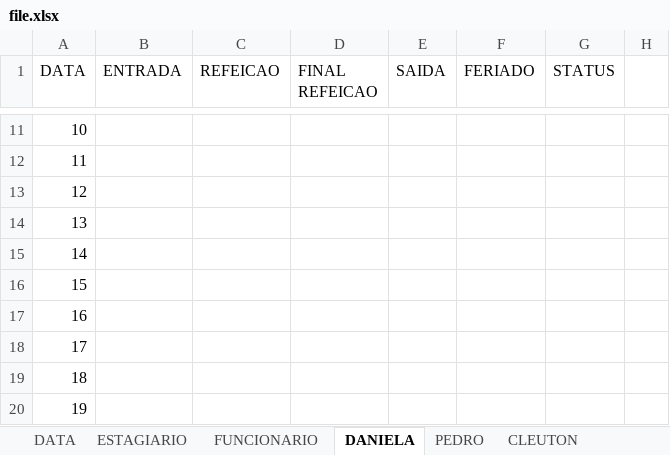
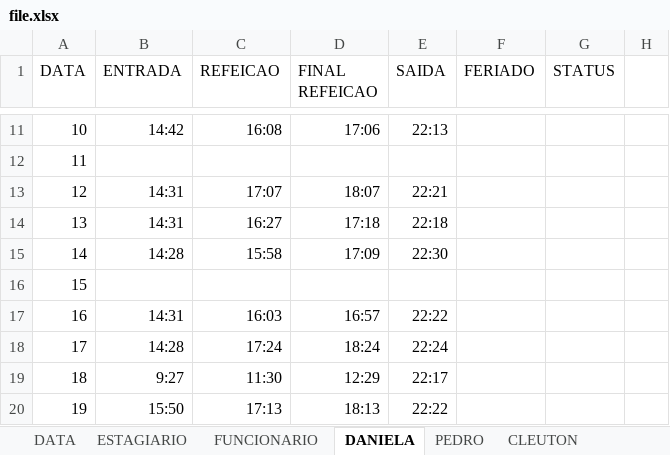
Before and after one commit to 888-coding/ponto-edit, an Excel workbook: file.xlsx, sheet DANIELA, drawn as a sheet; only a part is shown, gaps mark what is left out; values as stored, in another font and other column widths than the file's, no borders; the diff covers the shown part only; the diff names each change by its address in the sheet, - before the commit and + after, or states it on an @@ line.

```diff
--- a/file.xlsx (sheet DANIELA)
+++ b/file.xlsx (sheet DANIELA)
-B11 (ENTRADA): (empty)
+B11 (ENTRADA): 14:42
-C11 (REFEICAO): (empty)
+C11 (REFEICAO): 16:08
-D11 (FINAL REFEICAO): (empty)
+D11 (FINAL REFEICAO): 17:06
-E11 (SAIDA): (empty)
+E11 (SAIDA): 22:13
-B13:B14 (ENTRADA): (empty)
+B13:B14 (ENTRADA): 14:31
-C13 (REFEICAO): (empty)
+C13 (REFEICAO): 17:07
-D13 (FINAL REFEICAO): (empty)
+D13 (FINAL REFEICAO): 18:07
-E13 (SAIDA): (empty)
+E13 (SAIDA): 22:21
-C14 (REFEICAO): (empty)
+C14 (REFEICAO): 16:27
-D14 (FINAL REFEICAO): (empty)
+D14 (FINAL REFEICAO): 17:18
-E14 (SAIDA): (empty)
+E14 (SAIDA): 22:18
-B15 (ENTRADA): (empty)
+B15 (ENTRADA): 14:28
-C15 (REFEICAO): (empty)
+C15 (REFEICAO): 15:58
-D15 (FINAL REFEICAO): (empty)
+D15 (FINAL REFEICAO): 17:09
-E15 (SAIDA): (empty)
+E15 (SAIDA): 22:30
-B17 (ENTRADA): (empty)
+B17 (ENTRADA): 14:31
-C17 (REFEICAO): (empty)
+C17 (REFEICAO): 16:03
-D17 (FINAL REFEICAO): (empty)
+D17 (FINAL REFEICAO): 16:57
-E17 (SAIDA): (empty)
+E17 (SAIDA): 22:22
-B18 (ENTRADA): (empty)
+B18 (ENTRADA): 14:28
-C18 (REFEICAO): (empty)
+C18 (REFEICAO): 17:24
-D18 (FINAL REFEICAO): (empty)
+D18 (FINAL REFEICAO): 18:24
-E18 (SAIDA): (empty)
+E18 (SAIDA): 22:24
-B19 (ENTRADA): (empty)
+B19 (ENTRADA): 9:27
-C19 (REFEICAO): (empty)
+C19 (REFEICAO): 11:30
-D19 (FINAL REFEICAO): (empty)
+D19 (FINAL REFEICAO): 12:29
-E19 (SAIDA): (empty)
+E19 (SAIDA): 22:17
-B20 (ENTRADA): (empty)
+B20 (ENTRADA): 15:50
-C20 (REFEICAO): (empty)
+C20 (REFEICAO): 17:13
-D20 (FINAL REFEICAO): (empty)
+D20 (FINAL REFEICAO): 18:13
-E20 (SAIDA): (empty)
+E20 (SAIDA): 22:22
```
Also changed, not shown: 72 edited cells elsewhere in this sheet, sheet DATA, 1 other file.
